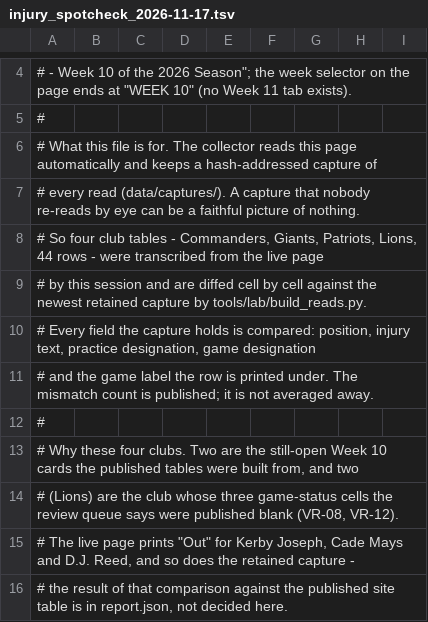
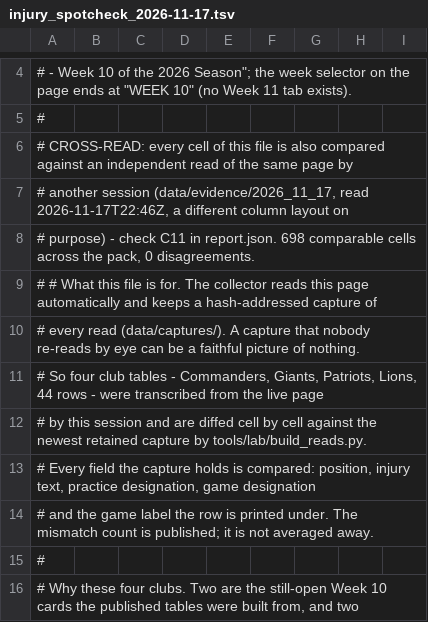
Before and after one commit to karagemop466-tech/X1, a TSV file: data/lab/reads/2026-11-17/injury_spotcheck_2026-11-17.tsv, drawn as a sheet; only a part is shown, gaps mark what is left out; the shorter side is filled out with more unchanged rows.

```diff
--- a/data/lab/reads/2026-11-17/injury_spotcheck_2026-11-17.tsv
+++ b/data/lab/reads/2026-11-17/injury_spotcheck_2026-11-17.tsv
@@ -5,3 +5,6 @@
 #
-# What this file is for. The collector reads this page automatically and keeps a hash-addressed capture of
+# CROSS-READ: every cell of this file is also compared against an independent read of the same page by
+# another session (data/evidence/2026_11_17, read 2026-11-17T22:46Z, a different column layout on
+# purpose) - check C11 in report.json. 698 comparable cells across the pack, 0 disagreements.
+# # What this file is for. The collector reads this page automatically and keeps a hash-addressed capture of
 # every read (data/captures/). A capture that nobody re-reads by eye can be a faithful picture of nothing.
```
Also changed, not shown: data/lab/reads/2026-11-17/standings_2026-11-17.tsv, data/lab/reads/2026-11-17/week10_finals.tsv, 11 other files.
